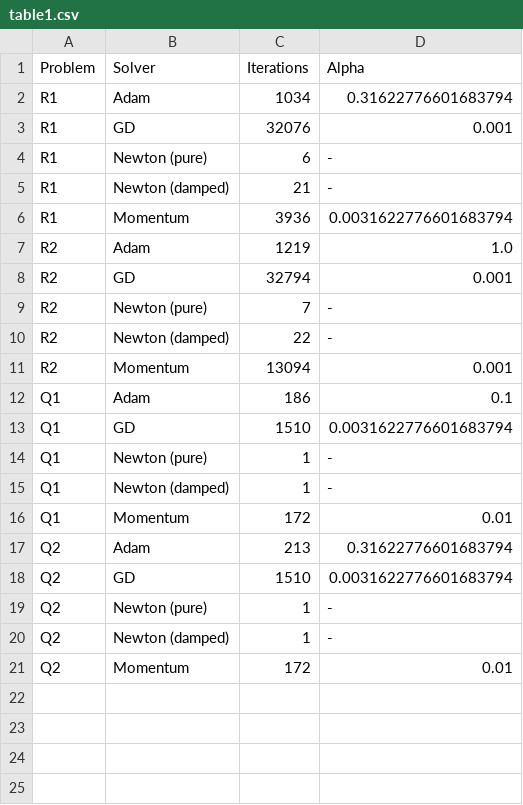
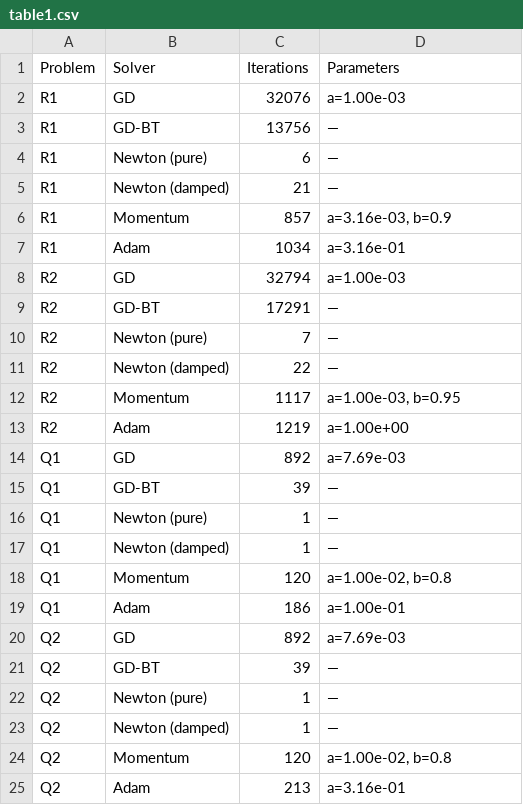
Before and after one commit to aituad/Checkpoint2, a CSV file: results/table1.csv, drawn as a sheet.

Commit message:
[Adam] Finalized parameters and tables for S4

```diff
--- a/results/table1.csv
+++ b/results/table1.csv
@@ -1,21 +1,25 @@
-Problem,Solver,Iterations,Alpha
-R1,Adam,1034,0.31622776601683794
-R1,GD,32076,0.001
-R1,Newton (pure),6,-
-R1,Newton (damped),21,-
-R1,Momentum,3936,0.0031622776601683794
-R2,Adam,1219,1.0
-R2,GD,32794,0.001
-R2,Newton (pure),7,-
-R2,Newton (damped),22,-
-R2,Momentum,13094,0.001
-Q1,Adam,186,0.1
-Q1,GD,1510,0.0031622776601683794
-Q1,Newton (pure),1,-
-Q1,Newton (damped),1,-
-Q1,Momentum,172,0.01
-Q2,Adam,213,0.31622776601683794
-Q2,GD,1510,0.0031622776601683794
-Q2,Newton (pure),1,-
-Q2,Newton (damped),1,-
-Q2,Momentum,172,0.01
+Problem,Solver,Iterations,Parameters
+R1,GD,32076,a=1.00e-03
+R1,GD-BT,13756,—
+R1,Newton (pure),6,—
+R1,Newton (damped),21,—
+R1,Momentum,857,"a=3.16e-03, b=0.9"
+R1,Adam,1034,a=3.16e-01
+R2,GD,32794,a=1.00e-03
+R2,GD-BT,17291,—
+R2,Newton (pure),7,—
+R2,Newton (damped),22,—
+R2,Momentum,1117,"a=1.00e-03, b=0.95"
+R2,Adam,1219,a=1.00e+00
+Q1,GD,892,a=7.69e-03
+Q1,GD-BT,39,—
+Q1,Newton (pure),1,—
+Q1,Newton (damped),1,—
+Q1,Momentum,120,"a=1.00e-02, b=0.8"
+Q1,Adam,186,a=1.00e-01
+Q2,GD,892,a=7.69e-03
+Q2,GD-BT,39,—
+Q2,Newton (pure),1,—
+Q2,Newton (damped),1,—
+Q2,Momentum,120,"a=1.00e-02, b=0.8"
+Q2,Adam,213,a=3.16e-01
```
Also changed, not shown: 4 other files.
